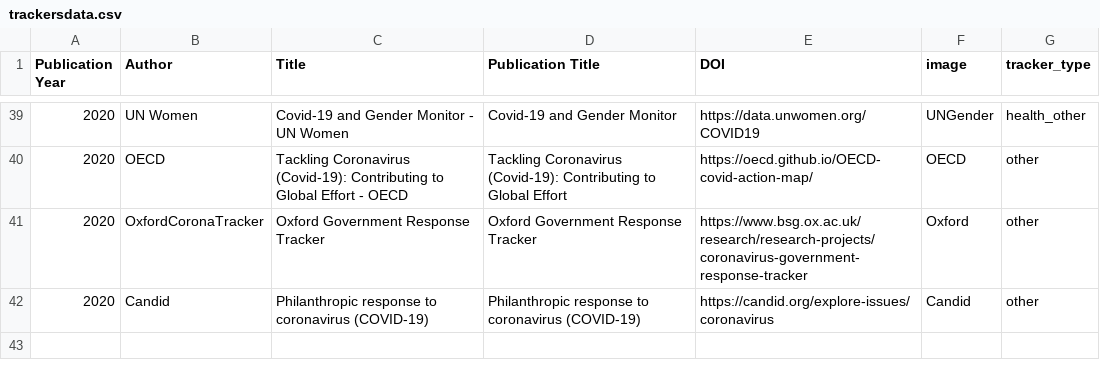
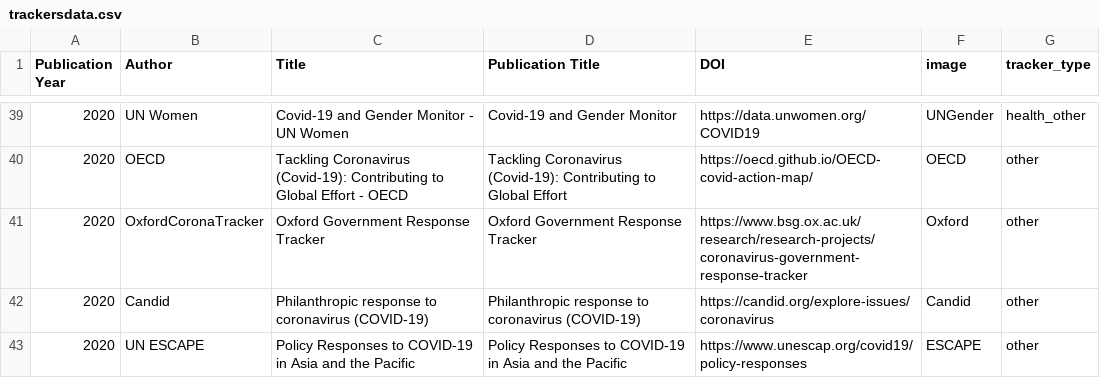
Before and after one commit to dbhatedin/CuratedTrackersLibrary, a CSV file: trackersdata.csv, drawn as a sheet; only a part is shown, gaps mark what is left out; the diff names each change by its address in the sheet, - before the commit and + after, or states it on an @@ line.

Commit message:
Update trackersdata.csv

```diff
--- a/trackersdata.csv
+++ b/trackersdata.csv
+row 43: 2020 | UN ESCAPE | Policy Responses to COVID-19 in Asia and the Pacific | Policy Responses to COVID-19 in Asia and the Pacific | https://www.unescap.org/covid19/policy-responses | ESCAPE | other
```
